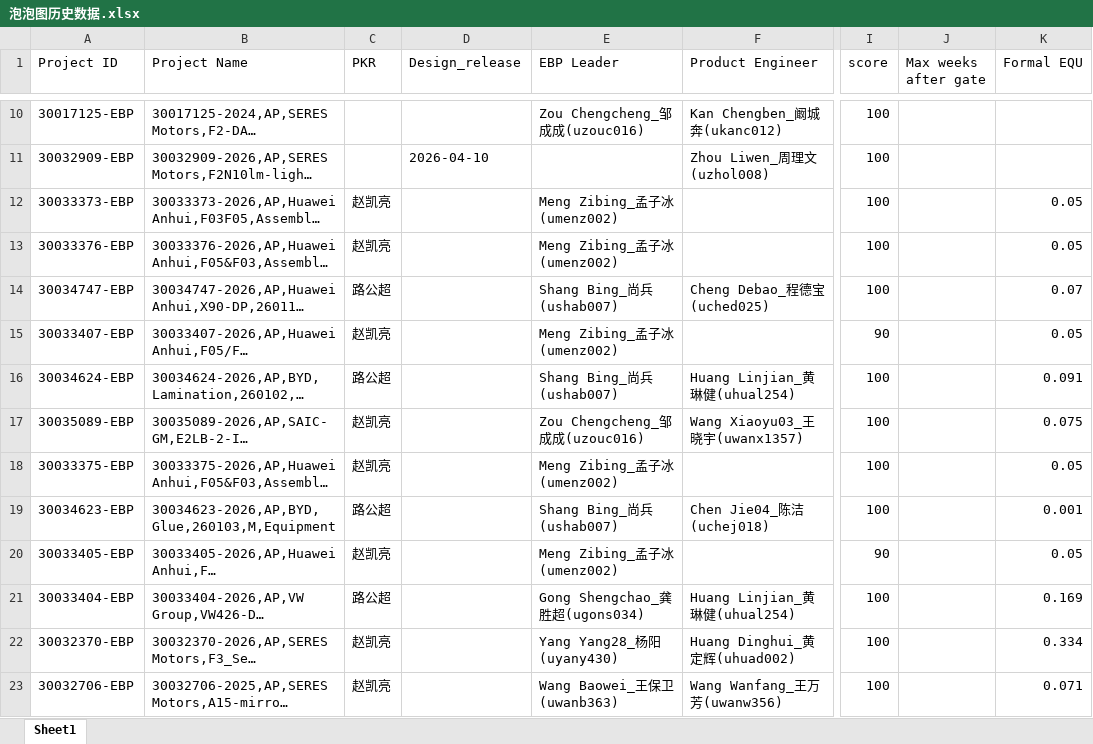
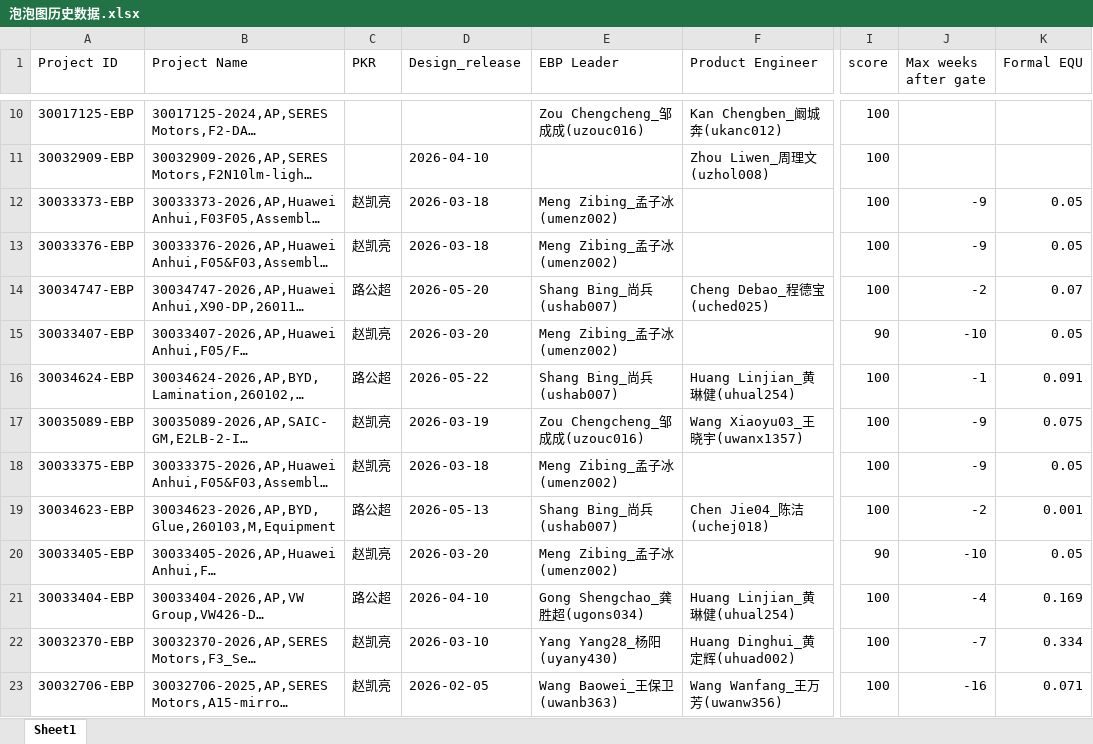
Before and after one commit to alaxu666/alaxu666.github.io, an Excel workbook: yanfeng/泡泡图DATA/泡泡图历史数据.xlsx, sheet Sheet1, drawn as a sheet; only a part is shown, gaps mark what is left out; long unchanged cells end in …; values as stored, in another font and other column widths than the file's, no borders; the diff names each change by its address in the sheet, - before the commit and + after, or states it on an @@ line.

```diff
--- a/yanfeng/泡泡图DATA/泡泡图历史数据.xlsx (sheet Sheet1)
+++ b/yanfeng/泡泡图DATA/泡泡图历史数据.xlsx (sheet Sheet1)
-D12:D13 (Design_release): (empty)
+D12:D13 (Design_release): 2026-03-18
-J12:J13 (Max weeks after gate): (empty)
+J12:J13 (Max weeks after gate): -9
-D14 (Design_release): (empty)
+D14 (Design_release): 2026-05-20
-J14 (Max weeks after gate): (empty)
+J14 (Max weeks after gate): -2
-D15 (Design_release): (empty)
+D15 (Design_release): 2026-03-20
-J15 (Max weeks after gate): (empty)
+J15 (Max weeks after gate): -10
-D16 (Design_release): (empty)
+D16 (Design_release): 2026-05-22
-J16 (Max weeks after gate): (empty)
+J16 (Max weeks after gate): -1
-D17 (Design_release): (empty)
+D17 (Design_release): 2026-03-19
-J17:J18 (Max weeks after gate): (empty)
+J17:J18 (Max weeks after gate): -9
-D18 (Design_release): (empty)
+D18 (Design_release): 2026-03-18
-D19 (Design_release): (empty)
+D19 (Design_release): 2026-05-13
-J19 (Max weeks after gate): (empty)
+J19 (Max weeks after gate): -2
-D20 (Design_release): (empty)
+D20 (Design_release): 2026-03-20
-J20 (Max weeks after gate): (empty)
+J20 (Max weeks after gate): -10
-D21 (Design_release): (empty)
+D21 (Design_release): 2026-04-10
-J21 (Max weeks after gate): (empty)
+J21 (Max weeks after gate): -4
-D22 (Design_release): (empty)
+D22 (Design_release): 2026-03-10
-J22 (Max weeks after gate): (empty)
+J22 (Max weeks after gate): -7
-D23 (Design_release): (empty)
+D23 (Design_release): 2026-02-05
-J23 (Max weeks after gate): (empty)
+J23 (Max weeks after gate): -16
```
Also changed, not shown: yanfeng/PKR确认信息/PKR历史未完成记录.xlsx, yanfeng/PKR确认信息/PKR完成情况（近两周）.xlsx, 31 other files.
